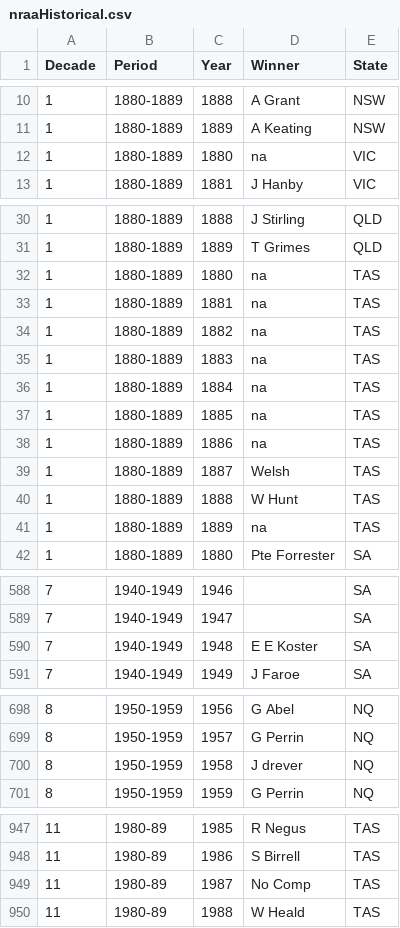
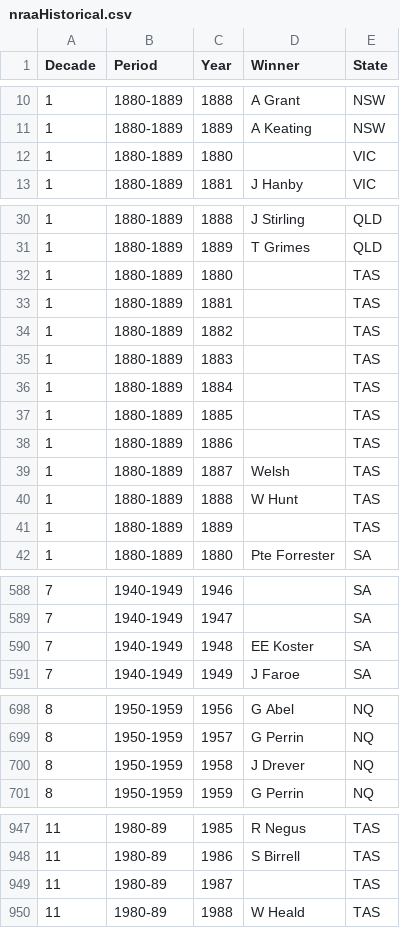
Before and after one commit to Trentham3269/nraaResults, a CSV file: data/nraaHistorical.csv, drawn as a sheet; only a part is shown, gaps mark what is left out; the diff covers the shown part only.

Commit message:
Clean historical data for missing records and naming conventions

```diff
--- a/data/nraaHistorical.csv
+++ b/data/nraaHistorical.csv
@@ -11,3 +11,3 @@ Decade,Period,Year,Winner,State
 1,1880-1889,1889,A Keating,NSW
-1,1880-1889,1880,na,VIC
+1,1880-1889,1880,,VIC
 1,1880-1889,1881,J Hanby,VIC
@@ -31,12 +31,12 @@ Decade,Period,Year,Winner,State
 1,1880-1889,1889,T Grimes,QLD
-1,1880-1889,1880,na,TAS
-1,1880-1889,1881,na,TAS
-1,1880-1889,1882,na,TAS
-1,1880-1889,1883,na,TAS
-1,1880-1889,1884,na,TAS
-1,1880-1889,1885,na,TAS
-1,1880-1889,1886,na,TAS
+1,1880-1889,1880,,TAS
+1,1880-1889,1881,,TAS
+1,1880-1889,1882,,TAS
+1,1880-1889,1883,,TAS
+1,1880-1889,1884,,TAS
+1,1880-1889,1885,,TAS
+1,1880-1889,1886,,TAS
 1,1880-1889,1887,Welsh,TAS
 1,1880-1889,1888,W Hunt,TAS
-1,1880-1889,1889,na,TAS
+1,1880-1889,1889,,TAS
 1,1880-1889,1880,Pte Forrester,SA
@@ -589,3 +589,3 @@ Decade,Period,Year,Winner,State
 7,1940-1949,1947,,SA
-7,1940-1949,1948,E E Koster,SA
+7,1940-1949,1948,EE Koster,SA
 7,1940-1949,1949,J Faroe,SA
@@ -699,3 +699,3 @@ Decade,Period,Year,Winner,State
 8,1950-1959,1957,G Perrin,NQ
-8,1950-1959,1958,J drever,NQ
+8,1950-1959,1958,J Drever,NQ
 8,1950-1959,1959,G Perrin,NQ
@@ -948,3 +948,3 @@ Decade,Period,Year,Winner,State
 11,1980-89,1986,S Birrell,TAS
-11,1980-89,1987,No Comp,TAS
+11,1980-89,1987,,TAS
 11,1980-89,1988,W Heald,TAS
```
Also changed, not shown: 2 edited cells elsewhere in this file.
